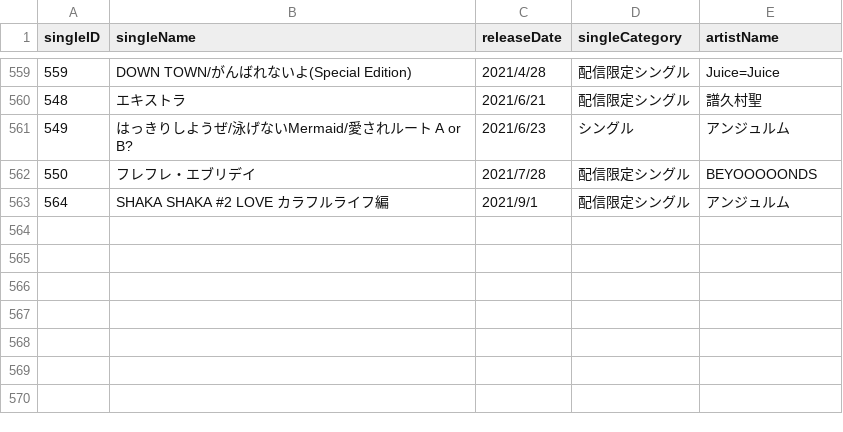
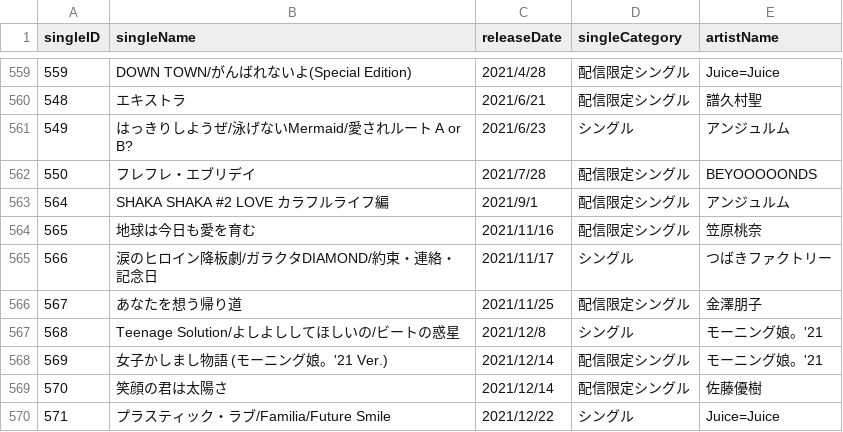
Before and after one commit to xxgentaroxx/HP_DB, a CSV file: single.csv, drawn as a sheet; only a part is shown, gaps mark what is left out; the diff names each change by its address in the sheet, - before the commit and + after, or states it on an @@ line.

```diff
--- a/single.csv
+++ b/single.csv
+row 564: 565 | 地球は今日も愛を育む | 2021/11/16 | 配信限定シングル | 笠原桃奈
+row 565: 566 | 涙のヒロイン降板劇/ガラクタDIAMOND/約束・連絡・記念日 | 2021/11/17 | シングル | つばきファクトリー
+row 566: 567 | あなたを想う帰り道 | 2021/11/25 | 配信限定シングル | 金澤朋子
+row 567: 568 | Teenage Solution/よしよししてほしいの/ビートの惑星 | 2021/12/8 | シングル | モーニング娘。'21
+row 568: 569 | 女子かしまし物語 (モーニング娘。'21 Ver.) | 2021/12/14 | 配信限定シングル | モーニング娘。'21
+row 569: 570 | 笑顔の君は太陽さ | 2021/12/14 | 配信限定シングル | 佐藤優樹
+row 570: 571 | プラスティック・ラブ/Familia/Future Smile | 2021/12/22 | シングル | Juice=Juice
```
Also changed, not shown: album.csv, song.csv.
